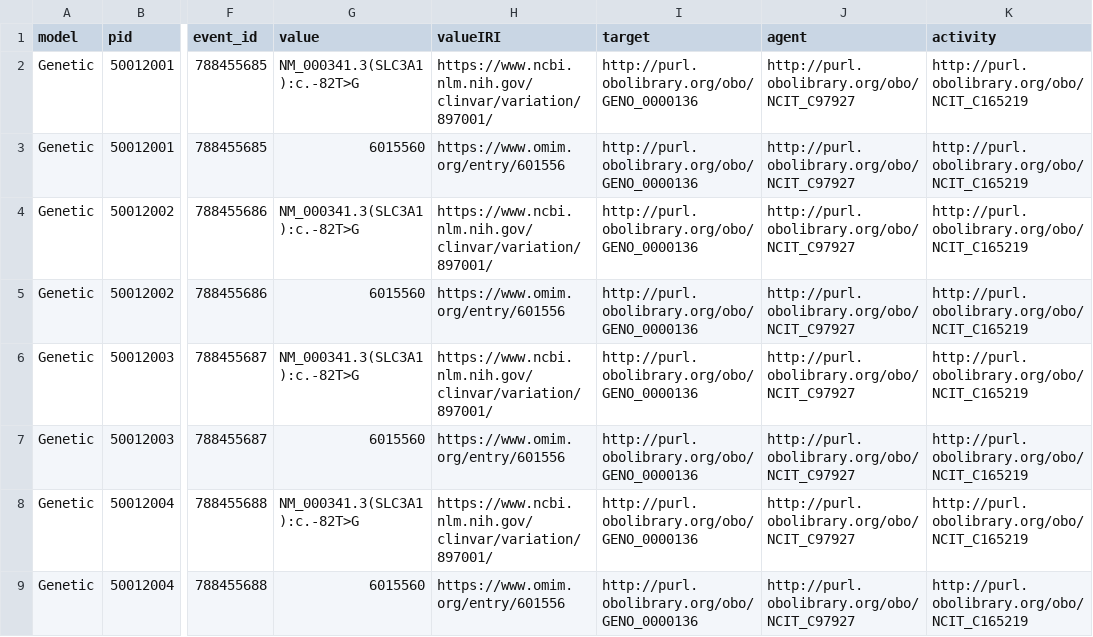
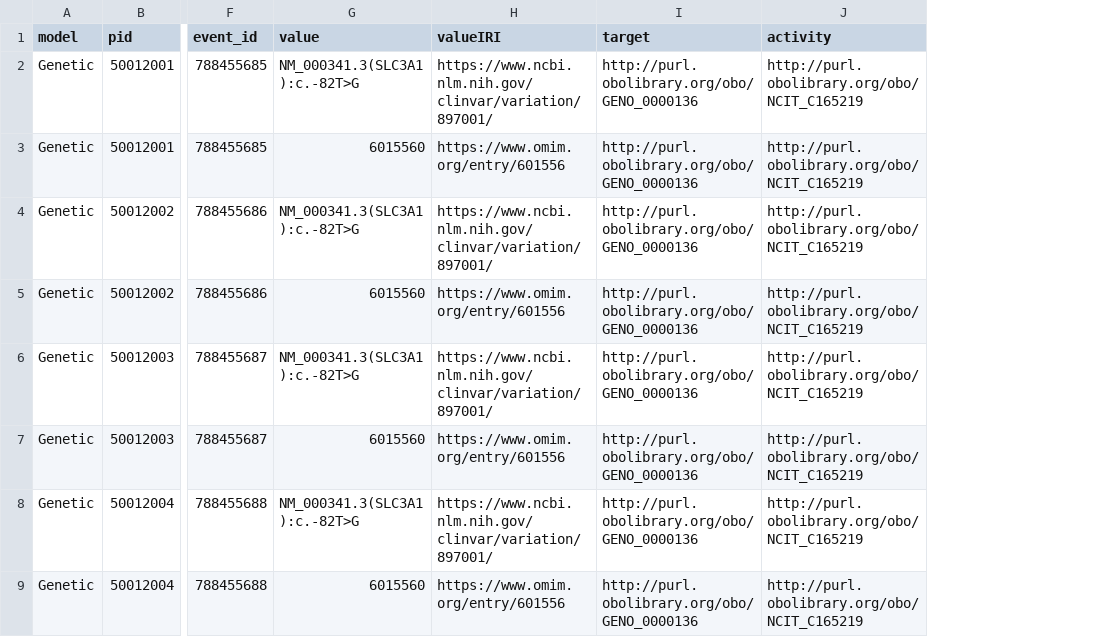
Before and after one commit to CARE-SM/CARE-SM-Toolkit, a CSV file: toolkit/data/Genetic.csv, drawn as a sheet; only a part is shown, gaps mark what is left out; the diff names each change by its address in the sheet, - before the commit and + after, or states it on an @@ line.

```diff
--- a/toolkit/data/Genetic.csv
+++ b/toolkit/data/Genetic.csv
-column J (agent), rows 2-9: all http://purl.obolibrary.org/obo/NCIT_C97927
```
Also changed, not shown: 10 other files.
